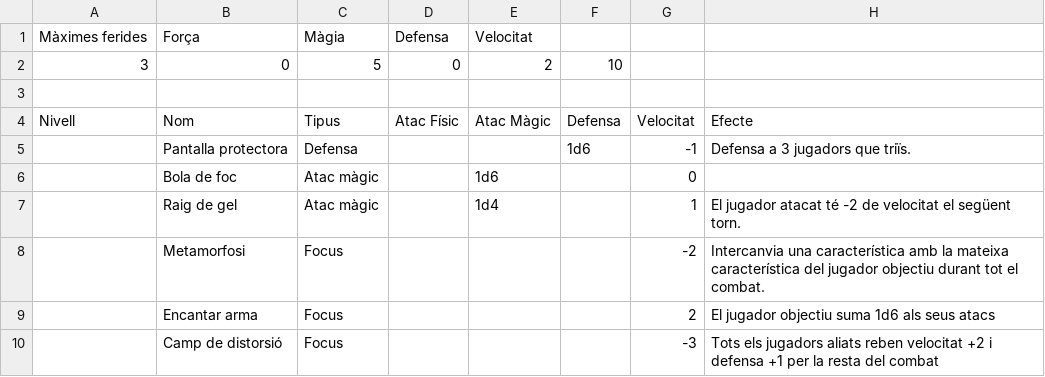
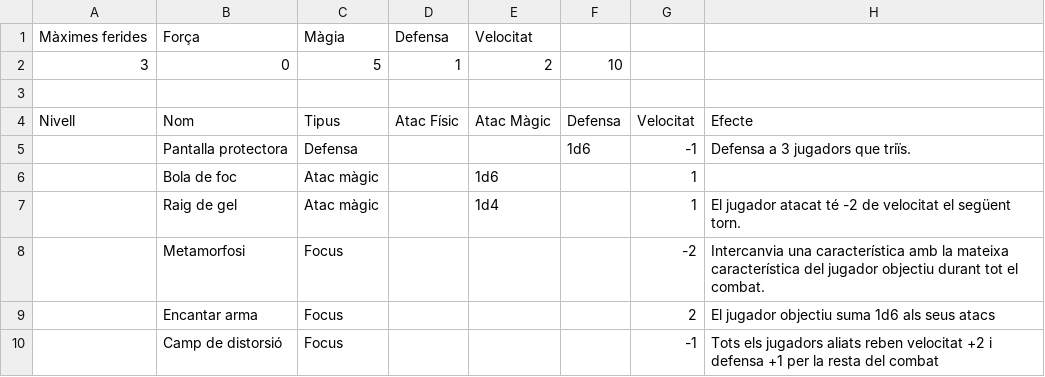
Before and after one commit to guillemcordoba/pimpampum, a CSV file: rules/classes/wizard.csv, drawn as a sheet.

```diff
--- a/rules/classes/wizard.csv
+++ b/rules/classes/wizard.csv
@@ -1,3 +1,3 @@
 Màximes ferides,Força,Màgia,Defensa,Velocitat,,,
-3,0,5,0,2,10,,
+3,0,5,1,2,10,,
 ,,,,,,,
@@ -5,3 +5,3 @@ Nivell,Nom,Tipus,Atac Físic,Atac Màgic,Defensa,Velocitat,Efecte
 ,Pantalla protectora,Defensa,,,1d6,-1,Defensa a 3 jugadors que triïs.
-,Bola de foc,Atac màgic,,1d6,,0,
+,Bola de foc,Atac màgic,,1d6,,1,
 ,Raig de gel,Atac màgic,,1d4,,1,El jugador atacat té -2 de velocitat el següent torn.
@@ -9,2 +9,2 @@ Nivell,Nom,Tipus,Atac Físic,Atac Màgic,Defensa,Velocitat,Efecte
 ,Encantar arma,Focus,,,,2,El jugador objectiu suma 1d6 als seus atacs
-,Camp de distorsió,Focus,,,,-3,Tots els jugadors aliats reben velocitat +2 i defensa +1 per la resta del combat
+,Camp de distorsió,Focus,,,,-1,Tots els jugadors aliats reben velocitat +2 i defensa +1 per la resta del combat
```
Also changed, not shown: rules/classes/rogue.csv, 2 other files.
